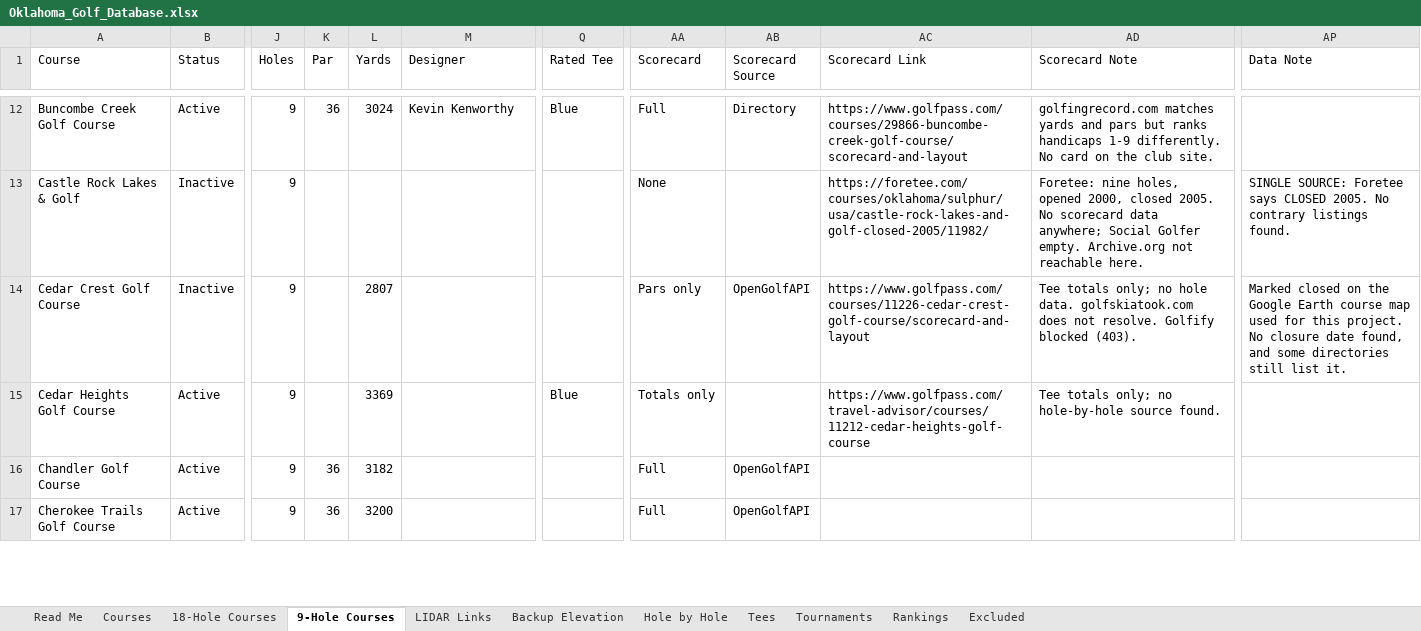
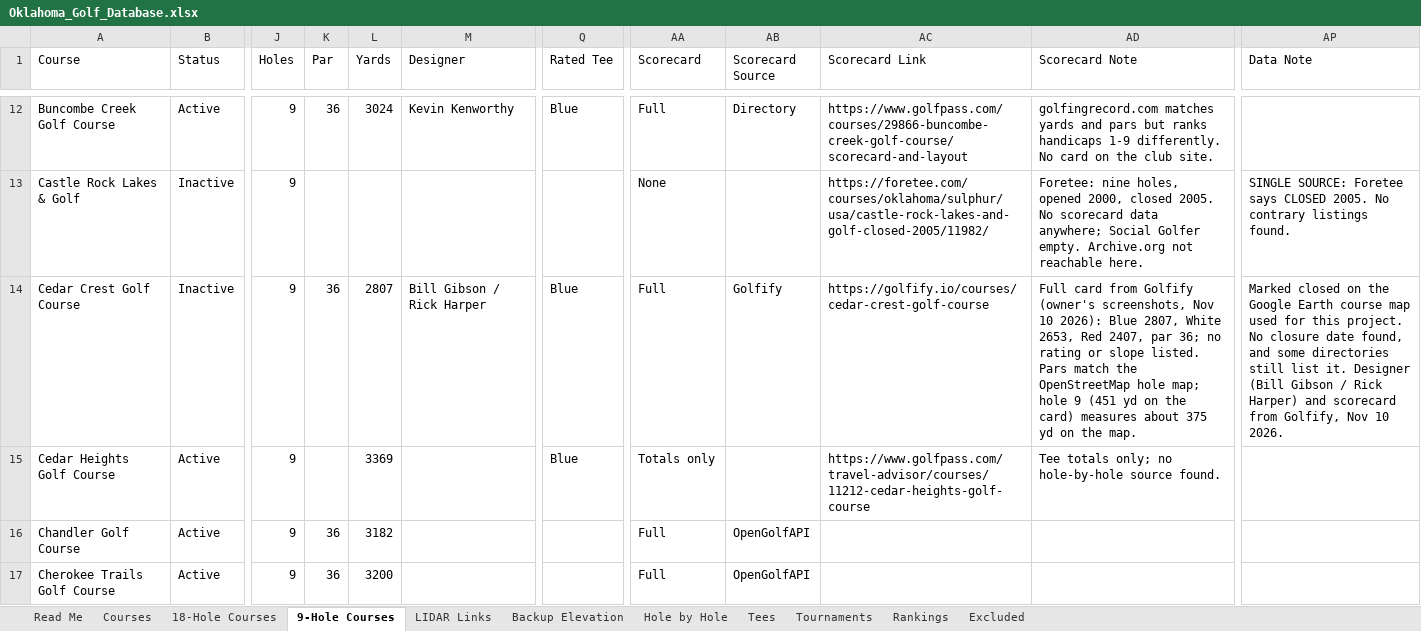
Before and after one commit to bamamba85/oklahoma-course-workshop, an Excel workbook: files/Oklahoma_Golf_Database.xlsx, sheet 9-Hole Courses, drawn as a sheet; only a part is shown, gaps mark what is left out; values as stored, in another font and other column widths than the file's, no borders; table styles not drawn; the diff names each change by its address in the sheet, - before the commit and + after, or states it on an @@ line.

```diff
--- a/files/Oklahoma_Golf_Database.xlsx (sheet 9-Hole Courses)
+++ b/files/Oklahoma_Golf_Database.xlsx (sheet 9-Hole Courses)
-K14 (Par): (empty)
+K14 (Par): 36
-M14 (Designer): (empty)
+M14 (Designer): Bill Gibson / Rick Harper
-Q14 (Rated Tee): (empty)
+Q14 (Rated Tee): Blue
-AA14 (Scorecard): Pars only
+AA14 (Scorecard): Full
-AB14 (Scorecard Source): OpenGolfAPI
+AB14 (Scorecard Source): Golfify
-AC14 (Scorecard Link): https://www.golfpass.com/courses/11226-cedar-crest-golf-course/scorecard-and-layout
+AC14 (Scorecard Link): https://golfify.io/courses/cedar-crest-golf-course
-AD14 (Scorecard Note): Tee totals only; no hole data. golfskiatook.com does not resolve. Golfify blocked (403).
+AD14 (Scorecard Note): Full card from Golfify (owner's screenshots, Nov 10 2026): Blue 2807, White 2653, Red 2407, par 36; no rating or slope listed. Pars match the OpenStreetMap hole map; hole 9 (451 yd on the card) measures about 375 yd on the map.
-AP14 (Data Note): …list it.
+AP14 (Data Note): …list it. Designer (Bill Gibson / Rick Harper) and scorecard from Golfify, Nov 10 2026.
```
Also changed, not shown: sheet Hole by Hole, sheet Tees, sheet Courses, 5 other files.
